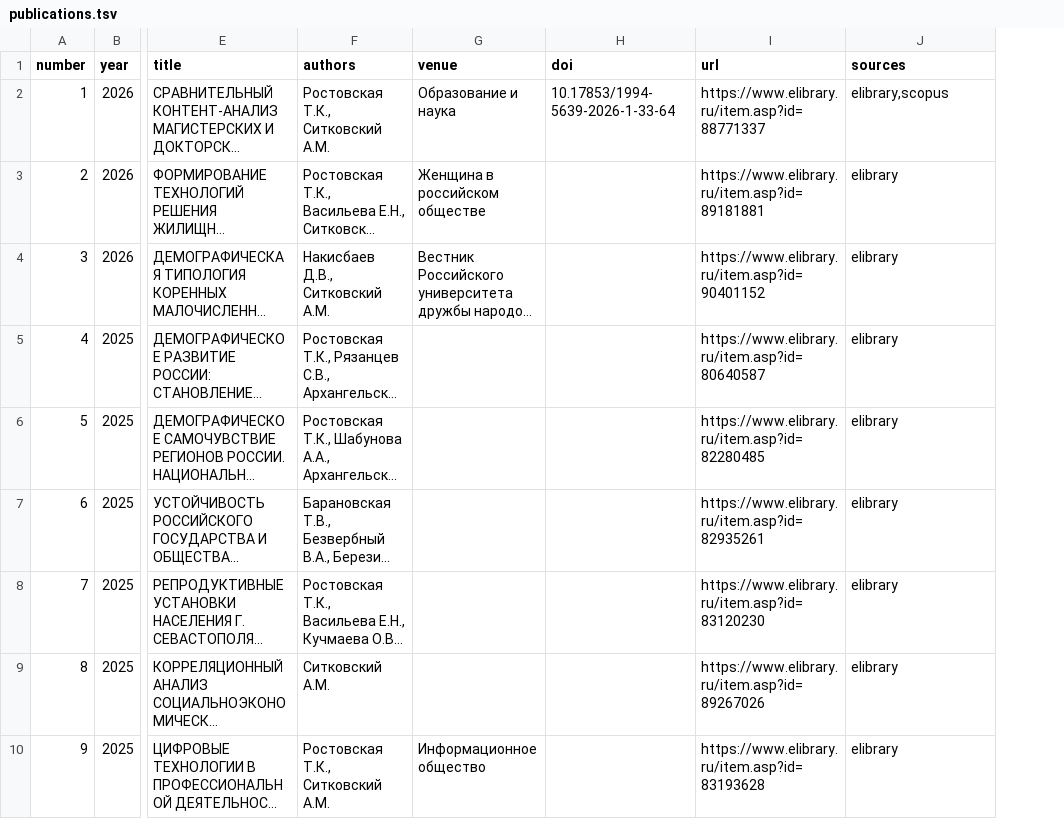
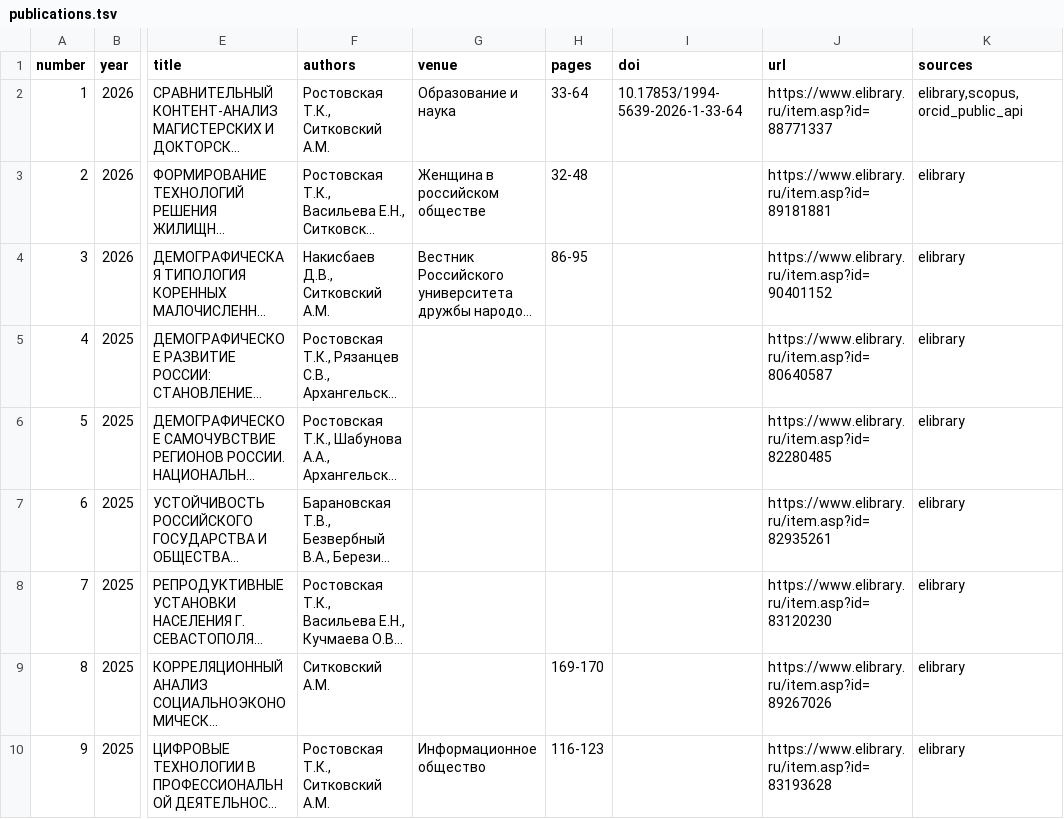
Before and after one commit to Arseniy24RUS/personal-website, a TSV file: data/public/publications.tsv, drawn as a sheet; only a part is shown, gaps mark what is left out; long unchanged cells end in …; addresses are those after the commit; the diff covers the shown part only; the diff names each change by its address in the sheet, - before the commit and + after, or states it on an @@ line.

```diff
--- a/data/public/publications.tsv
+++ b/data/public/publications.tsv
+column H (pages), rows 2-10: 33-64 | 32-48 | 86-95 |  |  |  |  | 169-170 | 116-123
-K2 (sources): elibrary,scopus
+K2 (sources): elibrary,scopus,orcid_public_api
```
Also changed, not shown: 6 edited cells elsewhere in this file, 16 other files.
